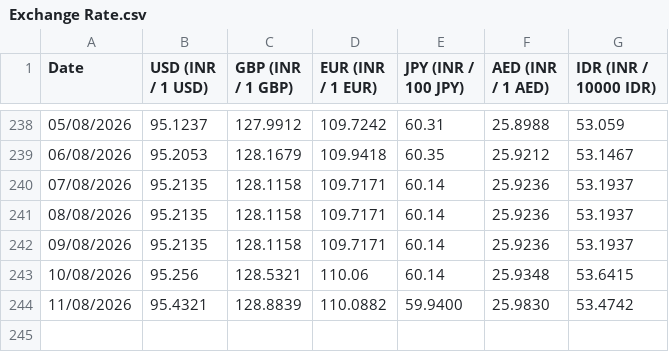
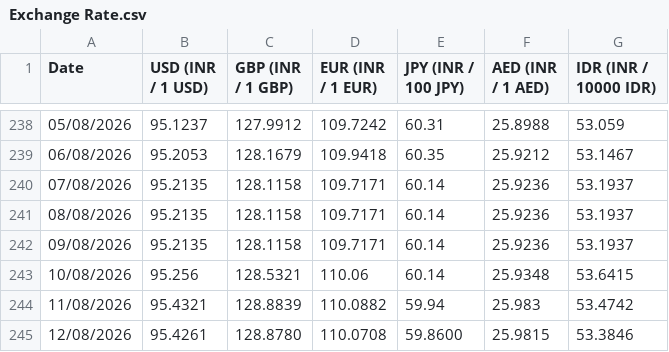
Before and after one commit to welReportsBI-0507/WiGMAN_Exchange_Rate, a CSV file: Exchange Rate.csv, drawn as a sheet; only a part is shown, gaps mark what is left out.

```diff
--- a/Exchange Rate.csv
+++ b/Exchange Rate.csv
@@ -243,2 +243,3 @@ Date,USD (INR / 1 USD),GBP (INR / 1 GBP),EUR (INR / 1 EUR),JPY (INR / 100 JPY),A
 10/08/2026,95.256,128.5321,110.06,60.14,25.9348,53.6415
-11/08/2026,95.4321,128.8839,110.0882,59.9400,25.9830,53.4742
+11/08/2026,95.4321,128.8839,110.0882,59.94,25.983,53.4742
+12/08/2026,95.4261,128.8780,110.0708,59.8600,25.9815,53.3846
```
